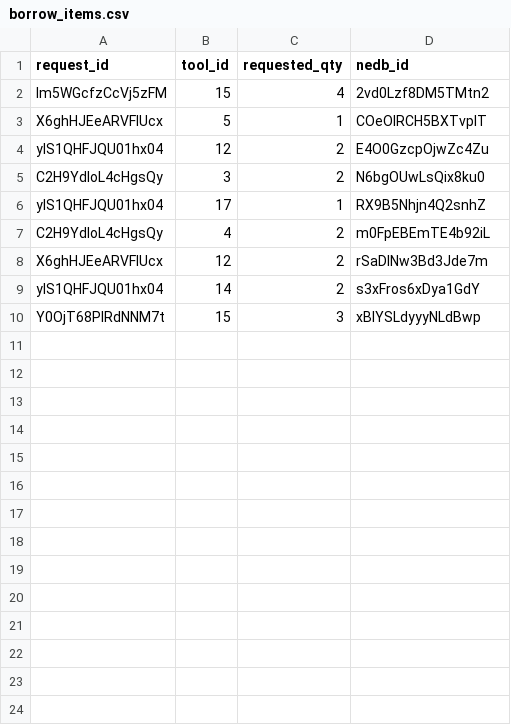
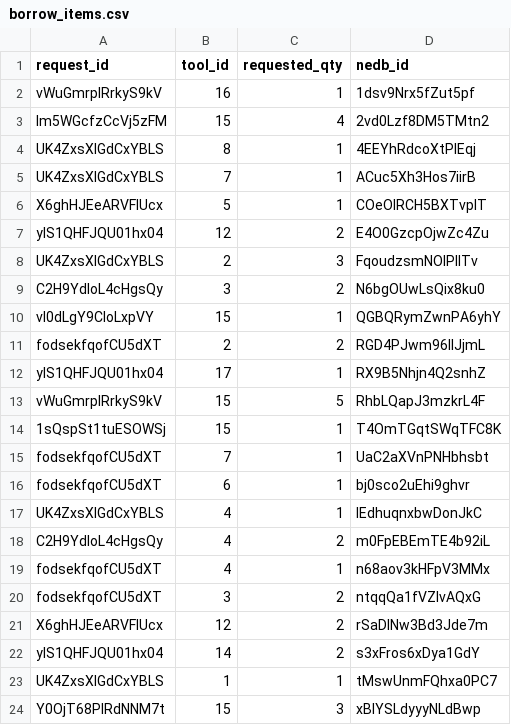
Before and after one commit to kang1Oh/hmbs_system, a CSV file: csv_files/borrow_items.csv, drawn as a sheet; the diff names each change by its address in the sheet, - before the commit and + after, or states it on an @@ line.

```diff
--- a/csv_files/borrow_items.csv
+++ b/csv_files/borrow_items.csv
+row 2: vWuGmrpIRrkyS9kV | 16 | 1 | 1dsv9Nrx5fZut5pf
+row 4: UK4ZxsXlGdCxYBLS | 8 | 1 | 4EEYhRdcoXtPlEqj
+row 5: UK4ZxsXlGdCxYBLS | 7 | 1 | ACuc5Xh3Hos7iirB
+row 8: UK4ZxsXlGdCxYBLS | 2 | 3 | FqoudzsmNOlPIITv
+row 10: vl0dLgY9CIoLxpVY | 15 | 1 | QGBQRymZwnPA6yhY
+row 11: fodsekfqofCU5dXT | 2 | 2 | RGD4PJwm96lIJjmL
+row 13: vWuGmrpIRrkyS9kV | 15 | 5 | RhbLQapJ3mzkrL4F
+row 14: 1sQspSt1tuESOWSj | 15 | 1 | T4OmTGqtSWqTFC8K
+row 15: fodsekfqofCU5dXT | 7 | 1 | UaC2aXVnPNHbhsbt
+row 16: fodsekfqofCU5dXT | 6 | 1 | bj0sco2uEhi9ghvr
+row 17: UK4ZxsXlGdCxYBLS | 4 | 1 | lEdhuqnxbwDonJkC
+row 19: fodsekfqofCU5dXT | 4 | 1 | n68aov3kHFpV3MMx
+row 20: fodsekfqofCU5dXT | 3 | 2 | ntqqQa1fVZlvAQxG
+row 23: UK4ZxsXlGdCxYBLS | 1 | 1 | tMswUnmFQhxa0PC7
```
Also changed, not shown: csv_files/approvals.csv, csv_files/borrow_requests.csv, 28 other files.
